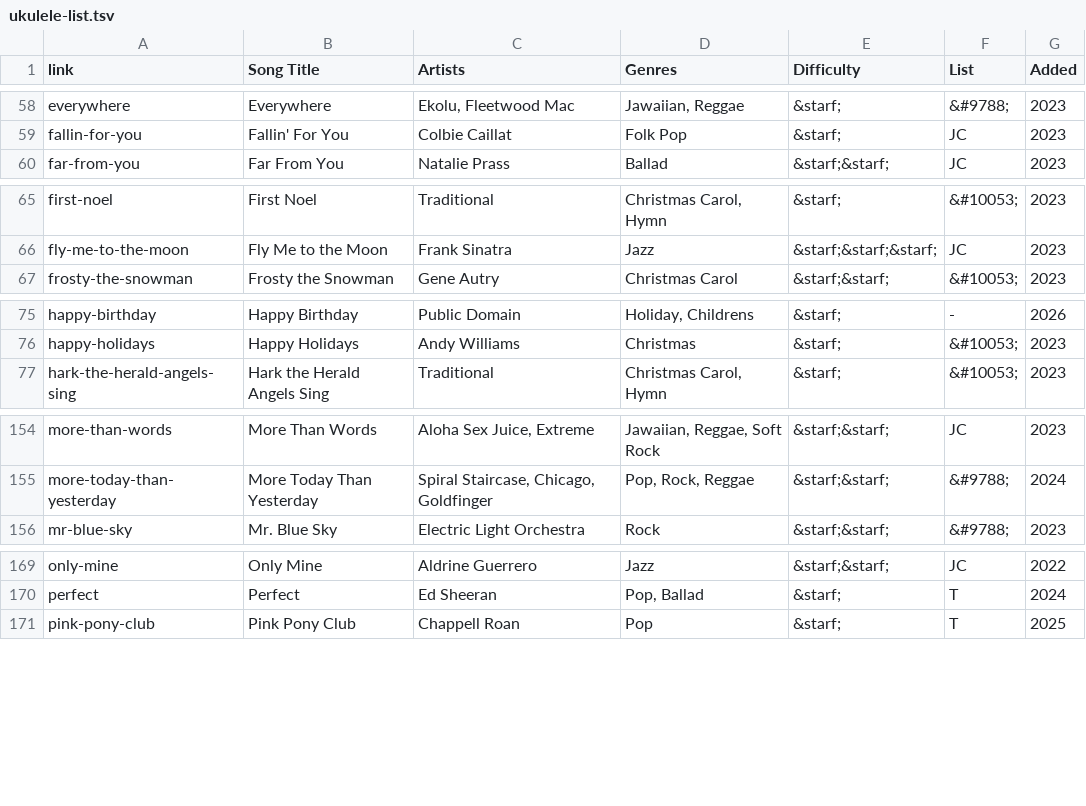
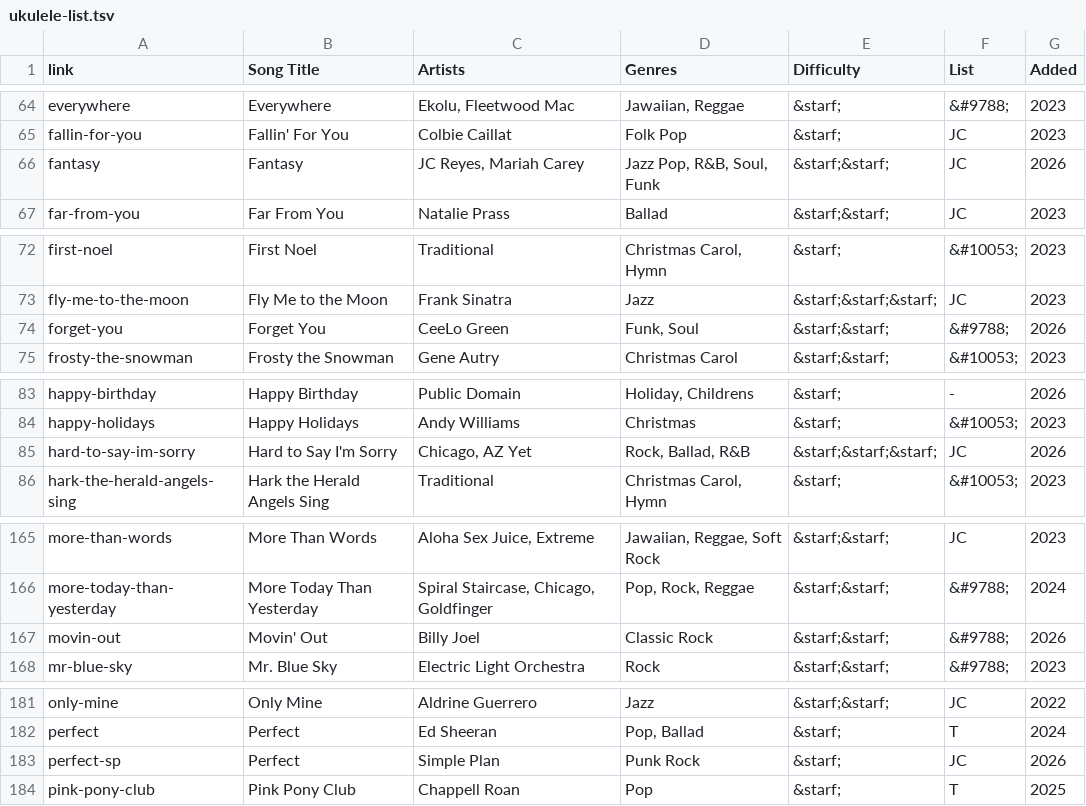
Before and after one commit to TMNTfever/TMNTfever.github.io, a TSV file: ukulele-list.tsv, drawn as a sheet; only a part is shown, gaps mark what is left out; the diff covers the shown part only; the diff names each change by its address in the sheet, - before the commit and + after, or states it on an @@ line.

```diff
--- a/ukulele-list.tsv
+++ b/ukulele-list.tsv
+row 66: fantasy | Fantasy | JC Reyes, Mariah Carey | Jazz Pop, R&B, Soul, Funk | &starf;&starf; | JC | 2026
+row 74: forget-you | Forget You | CeeLo Green | Funk, Soul | &starf;&starf; | &#9788; | 2026
+row 85: hard-to-say-im-sorry | Hard to Say I'm Sorry | Chicago, AZ Yet | Rock, Ballad, R&B | &starf;&starf;&starf; | JC | 2026
+row 167: movin-out | Movin' Out | Billy Joel | Classic Rock | &starf;&starf; | &#9788; | 2026
+row 183: perfect-sp | Perfect | Simple Plan | Punk Rock | &starf; | JC | 2026
```
Also changed, not shown: 10 added rows elsewhere in this file.
